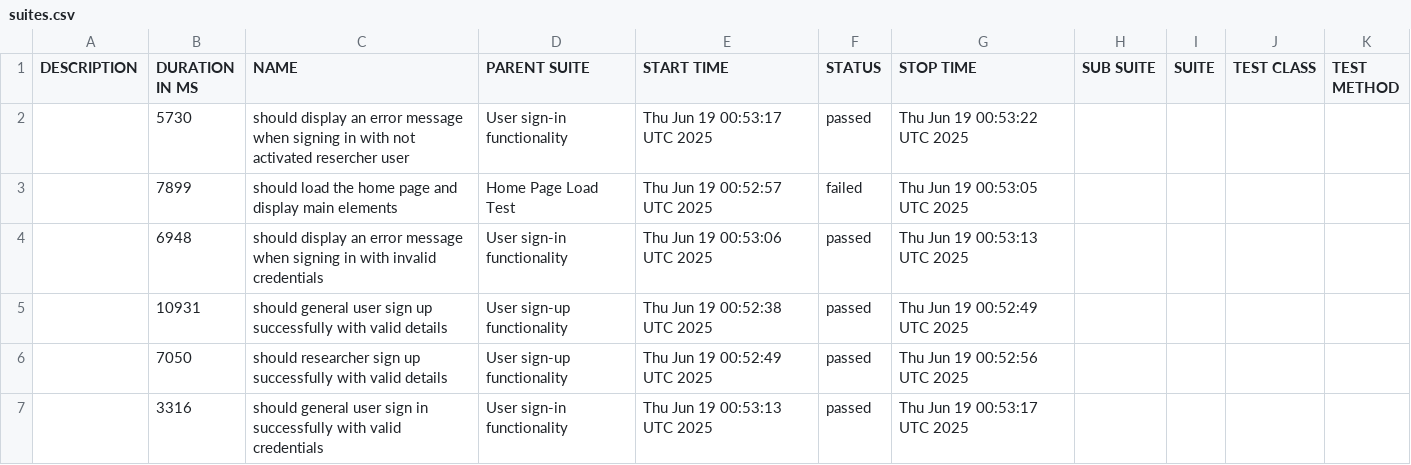
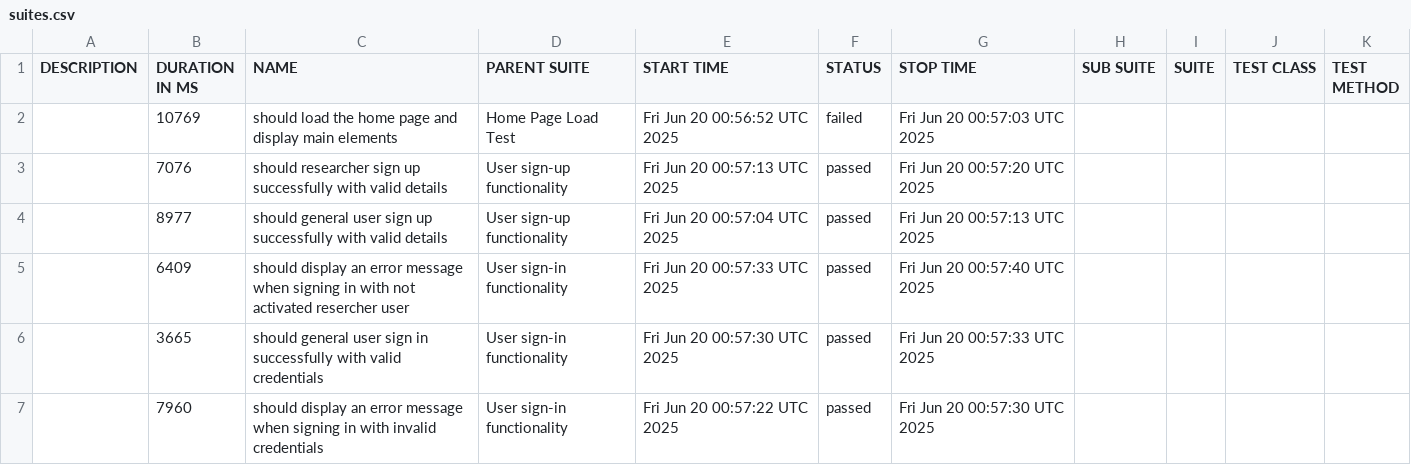
Before and after one commit to udanawetthasinghe/dis, a CSV file: data/suites.csv, drawn as a sheet.

```diff
--- a/data/suites.csv
+++ b/data/suites.csv
@@ -1,7 +1,7 @@
 "DESCRIPTION","DURATION IN MS","NAME","PARENT SUITE","START TIME","STATUS","STOP TIME","SUB SUITE","SUITE","TEST CLASS","TEST METHOD"
-"","5730","should display an error message when signing in with not activated resercher user","User sign-in functionality","Thu Jun 19 00:53:17 UTC 2025","passed","Thu Jun 19 00:53:22 UTC 2025","","","",""
-"","7899","should load the home page and display main elements","Home Page Load Test","Thu Jun 19 00:52:57 UTC 2025","failed","Thu Jun 19 00:53:05 UTC 2025","","","",""
-"","6948","should display an error message when signing in with invalid credentials","User sign-in functionality","Thu Jun 19 00:53:06 UTC 2025","passed","Thu Jun 19 00:53:13 UTC 2025","","","",""
-"","10931","should general user sign up successfully with valid details","User sign-up functionality","Thu Jun 19 00:52:38 UTC 2025","passed","Thu Jun 19 00:52:49 UTC 2025","","","",""
-"","7050","should researcher sign up successfully with valid details","User sign-up functionality","Thu Jun 19 00:52:49 UTC 2025","passed","Thu Jun 19 00:52:56 UTC 2025","","","",""
-"","3316","should general user sign in successfully with valid credentials","User sign-in functionality","Thu Jun 19 00:53:13 UTC 2025","passed","Thu Jun 19 00:53:17 UTC 2025","","","",""
+"","10769","should load the home page and display main elements","Home Page Load Test","Fri Jun 20 00:56:52 UTC 2025","failed","Fri Jun 20 00:57:03 UTC 2025","","","",""
+"","7076","should researcher sign up successfully with valid details","User sign-up functionality","Fri Jun 20 00:57:13 UTC 2025","passed","Fri Jun 20 00:57:20 UTC 2025","","","",""
+"","8977","should general user sign up successfully with valid details","User sign-up functionality","Fri Jun 20 00:57:04 UTC 2025","passed","Fri Jun 20 00:57:13 UTC 2025","","","",""
+"","6409","should display an error message when signing in with not activated resercher user","User sign-in functionality","Fri Jun 20 00:57:33 UTC 2025","passed","Fri Jun 20 00:57:40 UTC 2025","","","",""
+"","3665","should general user sign in successfully with valid credentials","User sign-in functionality","Fri Jun 20 00:57:30 UTC 2025","passed","Fri Jun 20 00:57:33 UTC 2025","","","",""
+"","7960","should display an error message when signing in with invalid credentials","User sign-in functionality","Fri Jun 20 00:57:22 UTC 2025","passed","Fri Jun 20 00:57:30 UTC 2025","","","",""
```
Also changed, not shown: 27 other files.
